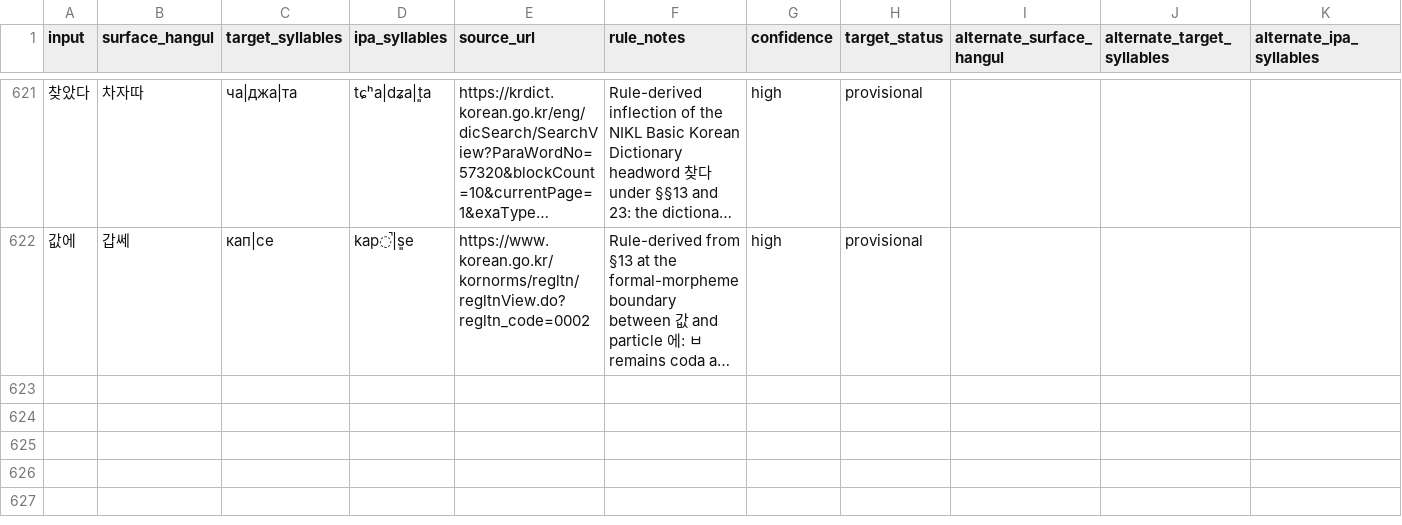
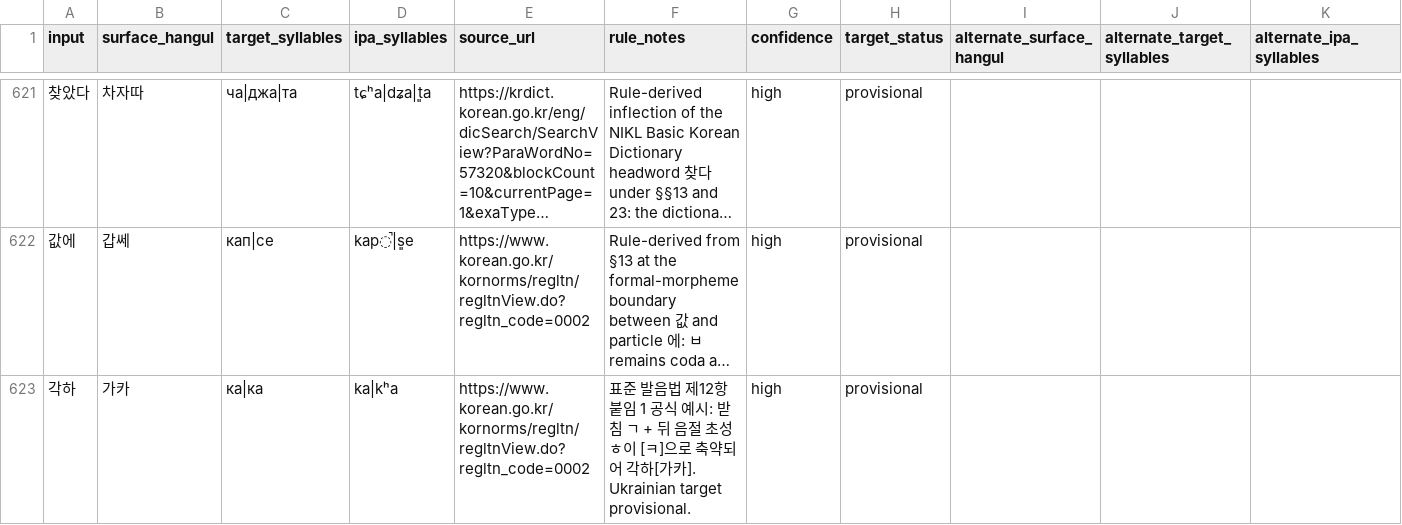
Before and after one commit to ClippyFirst/Korean-Ukrainian-Phonetic-System, a CSV file: data/korean/lexical_pronunciations.csv, drawn as a sheet; only a part is shown, gaps mark what is left out; long unchanged cells end in …; rows hold the shown columns only; the diff names each change by its address in the sheet, - before the commit and + after, or states it on an @@ line.

Commit message:
data: add missing official §12 example 각하

```diff
--- a/data/korean/lexical_pronunciations.csv
+++ b/data/korean/lexical_pronunciations.csv
+row 623: 각하 | 가카 | ка|ка | ka|kʰa | https://www.korean.go.kr/kornorms/regltn/regltnView.do?regltn_code=0002 | 표준 발음법 제12항 붙임 1 공식 예시: 받침 ㄱ + 뒤 음절 초성 ㅎ이 [ㅋ]으로 축약되어 각하[가카]. Ukrainian target provisional. | high | provisional
```
